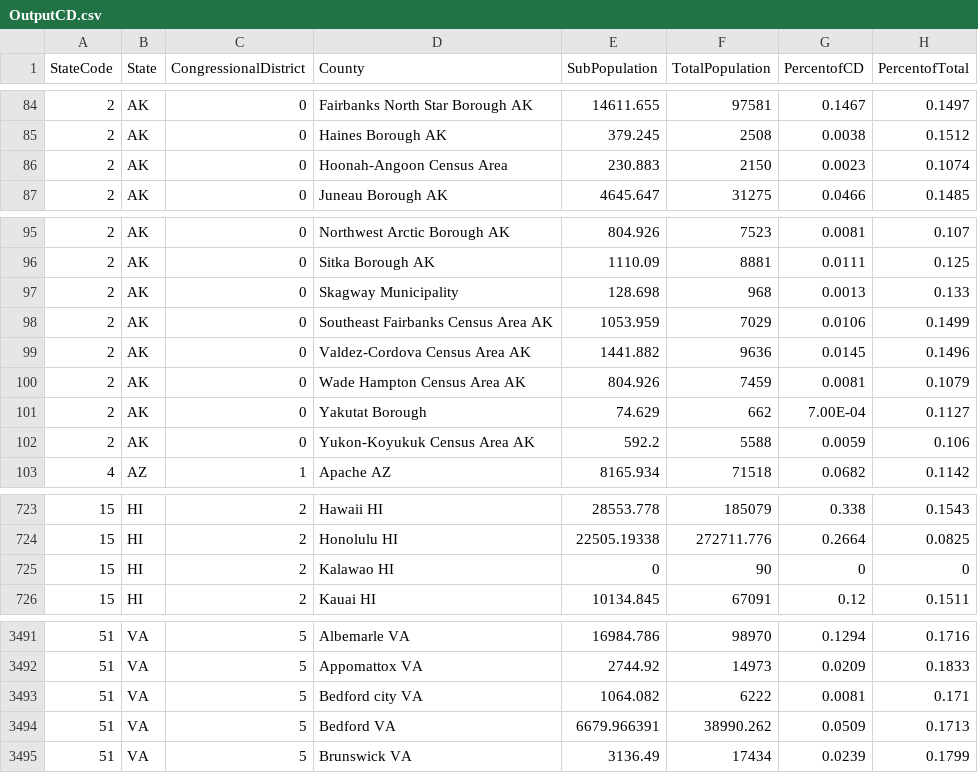
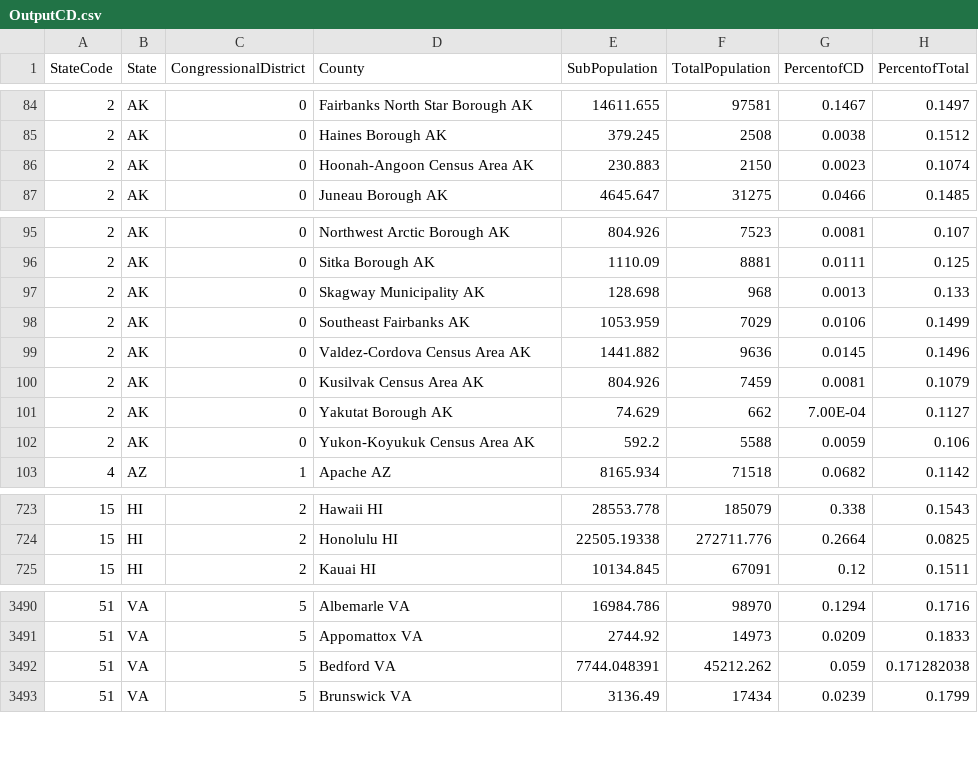
Before and after one commit to aelsibaie/taxsim, a CSV file: OutputCD.csv, drawn as a sheet; only a part is shown, gaps mark what is left out.

Commit message:
data cleanup

```diff
--- a/OutputCD.csv
+++ b/OutputCD.csv
@@ -85,3 +85,3 @@ StateCode,State,CongressionalDistrict,County,SubPopulation,TotalPopulation,Perce
 2,AK,0,Haines Borough AK,379.245,2508,0.0038,0.1512
-2,AK,0,Hoonah-Angoon Census Area,230.883,2150,0.0023,0.1074
+2,AK,0,Hoonah-Angoon Census Area AK,230.883,2150,0.0023,0.1074
 2,AK,0,Juneau Borough AK,4645.647,31275,0.0466,0.1485
@@ -96,7 +96,7 @@ StateCode,State,CongressionalDistrict,County,SubPopulation,TotalPopulation,Perce
 2,AK,0,Sitka Borough AK,1110.09,8881,0.0111,0.125
-2,AK,0,Skagway Municipality,128.698,968,0.0013,0.133
-2,AK,0,Southeast Fairbanks Census Area AK,1053.959,7029,0.0106,0.1499
+2,AK,0,Skagway Municipality AK,128.698,968,0.0013,0.133
+2,AK,0,Southeast Fairbanks AK,1053.959,7029,0.0106,0.1499
 2,AK,0,Valdez-Cordova Census Area AK,1441.882,9636,0.0145,0.1496
-2,AK,0,Wade Hampton Census Area AK,804.926,7459,0.0081,0.1079
-2,AK,0,Yakutat Borough,74.629,662,7.00E-04,0.1127
+2,AK,0,Kusilvak Census Area AK,804.926,7459,0.0081,0.1079
+2,AK,0,Yakutat Borough AK,74.629,662,7.00E-04,0.1127
 2,AK,0,Yukon-Koyukuk Census Area AK,592.2,5588,0.0059,0.106
@@ -724,3 +724,2 @@ StateCode,State,CongressionalDistrict,County,SubPopulation,TotalPopulation,Perce
 15,HI,2,Honolulu HI,22505.19338,272711.776,0.2664,0.0825
-15,HI,2,Kalawao HI,0,90,0,0
 15,HI,2,Kauai HI,10134.845,67091,0.12,0.1511
@@ -3492,4 +3491,3 @@ StateCode,State,CongressionalDistrict,County,SubPopulation,TotalPopulation,Perce
 51,VA,5,Appomattox VA,2744.92,14973,0.0209,0.1833
-51,VA,5,Bedford city VA,1064.082,6222,0.0081,0.171
-51,VA,5,Bedford VA,6679.966391,38990.262,0.0509,0.1713
+51,VA,5,Bedford VA,7744.048391,45212.262,0.059,0.171282038
 51,VA,5,Brunswick VA,3136.49,17434,0.0239,0.1799
```
